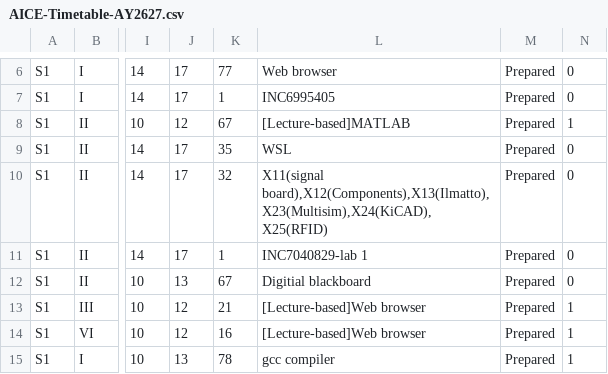
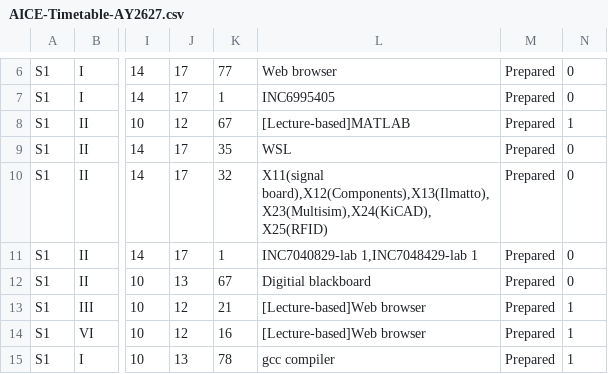
Before and after one commit to Jiawei-Lu/AICEtimetable, a CSV file: AICE-Timetable-AY2627.csv, drawn as a sheet; only a part is shown, gaps mark what is left out; the diff names each change by its address in the sheet, - before the commit and + after, or states it on an @@ line.

Commit message:
Update AICE-Timetable-AY2627.csv

```diff
--- a/AICE-Timetable-AY2627.csv
+++ b/AICE-Timetable-AY2627.csv
-L11: INC7040829-lab 1
+L11: INC7040829-lab 1,INC7048429-lab 1
```
